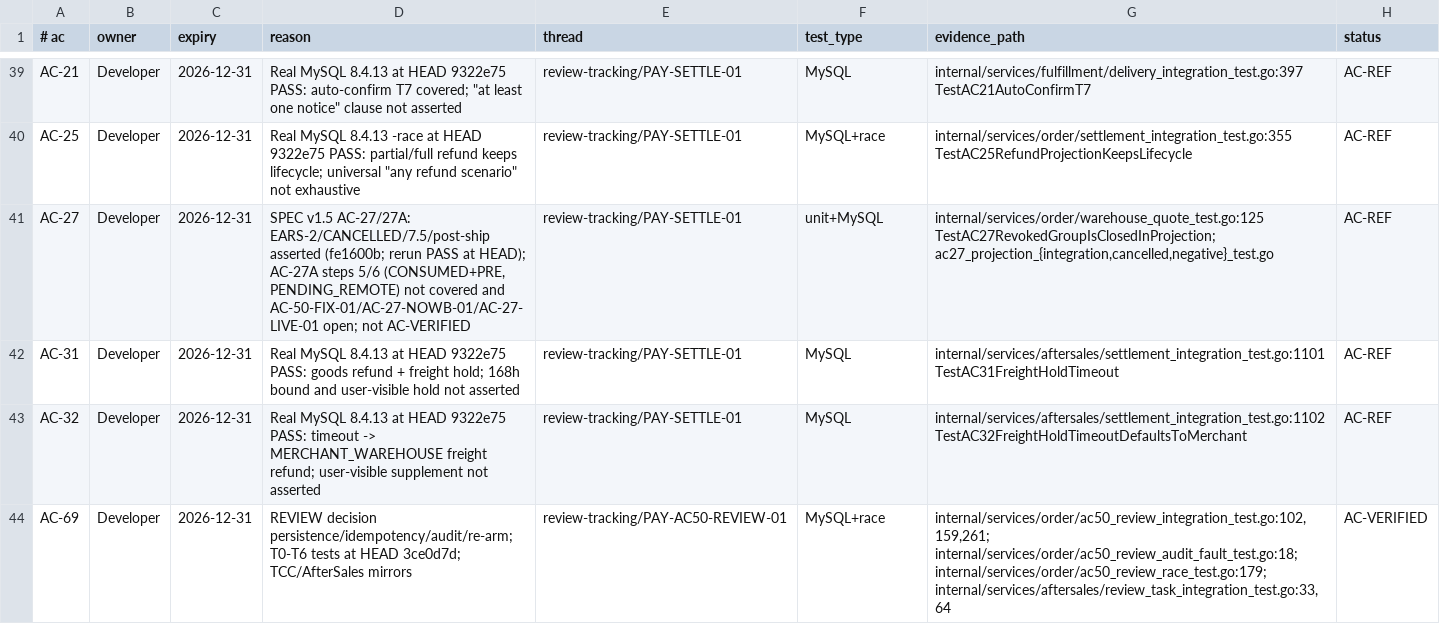
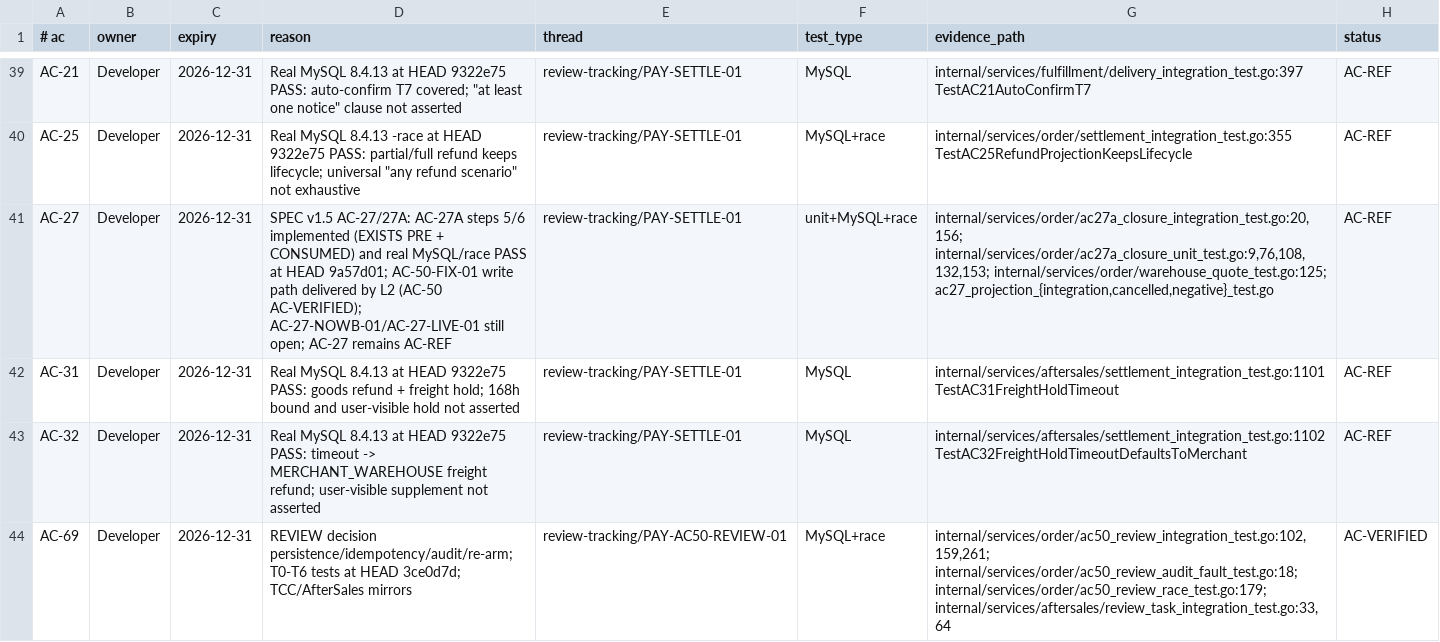
Before and after one commit to lWoHvYe/gin-kratos-gorm, a TSV file: docs/collab/ac-coverage.tsv, drawn as a sheet; only a part is shown, gaps mark what is left out.

Commit message:
docs(review): PAY-SETTLE-01 R0.3-R1c AC-27A 5/6 scoped PASS; AC-27 stays AC-REF
Reviewed base ce0f6b4 -> head 36b747a (code 9a57d01). Re-ran on MySQL 8.4.13 with independent schema: order TestAC27|TestAC25|TestT17 PASS 9.133s, -race 9.994s; selfcheck full order 116.705s / 121.013s. migrations diff empty; production diff only settlement.go/fulfillment_groups.go, no UPDATE orders.

AC-27A groupIsClosed fixed order: nil -> persisted CANCELLED -> SHIPPED/RECEIVED departure guard -> permit REVOKED -> CONSUMED + PreShipAdmission -> open. PreShipAdmission is EXISTS order_refund_admissions.result=PRE_SHIP_REVOKED; clause 5 also requires CONSUMED; refund_state/reservation_state never inputs; 3-group boundary and late SHIPPED/RECEIVED tests PASS. Late ruling: no contract conflict - confirmed S3 departure opens, no-evidence/ambiguous stays closed (AC-27-NOWB) and no PRE/orders.status write; late confirmed alert not added in read path is MINOR residual.

AC-27 remains AC-REF: AC-50-FIX-01 write path delivered by L2 (AC-50 AC-VERIFIED), but AC-27-NOWB-01/AC-27-LIVE-01 remain open; AC-27 not AC-VERIFIED. No AC upgrade. Architect DRAFT R-2 (write orders.status) conflicts with SPEC v1.5 and must be withdrawn/errata. NOT RELEASE; no merge/P0 closure.

Role: Reviewer
change_id: PAY-SETTLE-01
Actor: reviewer-r04
Tier: L2
Reviewed-by: human (merge pending)
Status: WIP

```diff
--- a/docs/collab/ac-coverage.tsv
+++ b/docs/collab/ac-coverage.tsv
@@ -40,3 +40,3 @@ AC-21	Developer	2026-12-31	Real MySQL 8.4.13 at HEAD 9322e75 PASS: auto-confirm
 AC-25	Developer	2026-12-31	Real MySQL 8.4.13 -race at HEAD 9322e75 PASS: partial/full refund keeps lifecycle; universal "any refund scenario" not exhaustive	review-tracking/PAY-SETTLE-01	MySQL+race	internal/services/order/settlement_integration_test.go:355 TestAC25RefundProjectionKeepsLifecycle	AC-REF
-AC-27	Developer	2026-12-31	SPEC v1.5 AC-27/27A: EARS-2/CANCELLED/7.5/post-ship asserted (fe1600b; rerun PASS at HEAD); AC-27A steps 5/6 (CONSUMED+PRE, PENDING_REMOTE) not covered and AC-50-FIX-01/AC-27-NOWB-01/AC-27-LIVE-01 open; not AC-VERIFIED	review-tracking/PAY-SETTLE-01	unit+MySQL	internal/services/order/warehouse_quote_test.go:125 TestAC27RevokedGroupIsClosedInProjection; ac27_projection_{integration,cancelled,negative}_test.go	AC-REF
+AC-27	Developer	2026-12-31	SPEC v1.5 AC-27/27A: AC-27A steps 5/6 implemented (EXISTS PRE + CONSUMED) and real MySQL/race PASS at HEAD 9a57d01; AC-50-FIX-01 write path delivered by L2 (AC-50 AC-VERIFIED); AC-27-NOWB-01/AC-27-LIVE-01 still open; AC-27 remains AC-REF	review-tracking/PAY-SETTLE-01	unit+MySQL+race	internal/services/order/ac27a_closure_integration_test.go:20,156; internal/services/order/ac27a_closure_unit_test.go:9,76,108,132,153; internal/services/order/warehouse_quote_test.go:125; ac27_projection_{integration,cancelled,negative}_test.go	AC-REF
 AC-31	Developer	2026-12-31	Real MySQL 8.4.13 at HEAD 9322e75 PASS: goods refund + freight hold; 168h bound and user-visible hold not asserted	review-tracking/PAY-SETTLE-01	MySQL	internal/services/aftersales/settlement_integration_test.go:1101 TestAC31FreightHoldTimeout	AC-REF
```
Also changed, not shown: 1 other file.
